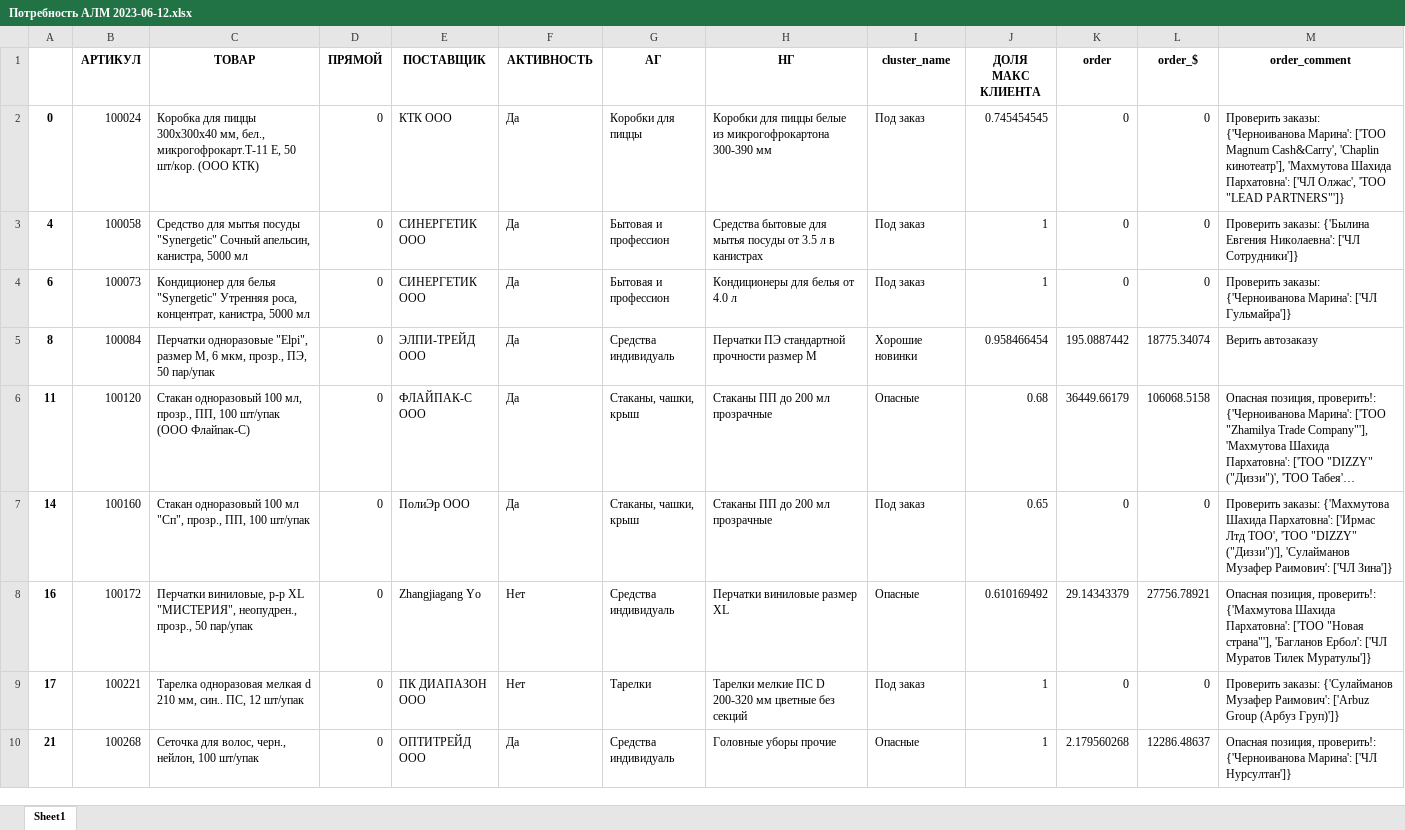
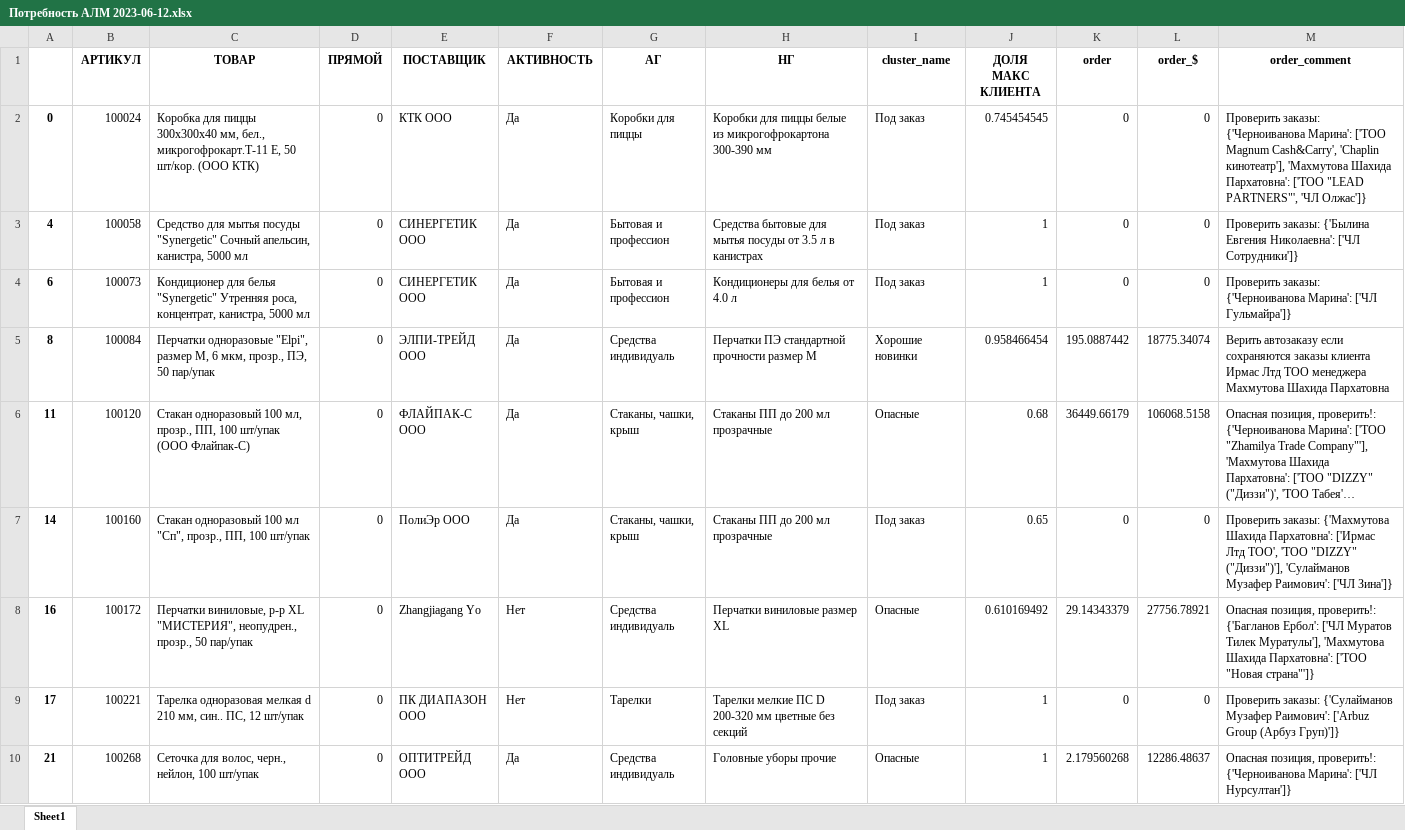
Before and after one commit to killri/sf_data_science, an Excel workbook: DS_Mystery/Asia stock management/Потребность АЛМ 2023-06-12.xlsx, sheet Sheet1, drawn as a sheet; only a part is shown; long unchanged cells end in …; values as stored, in another font and other column widths than the file's, no borders; the diff covers the shown part only; the diff names each change by its address in the sheet, - before the commit and + after, or states it on an @@ line.

Commit message:
mystery order final

```diff
--- a/DS_Mystery/Asia stock management/Потребность АЛМ 2023-06-12.xlsx (sheet Sheet1)
+++ b/DS_Mystery/Asia stock management/Потребность АЛМ 2023-06-12.xlsx (sheet Sheet1)
-M2 (order_comment): …Шахида Пархатовна': ['ЧЛ Олжас', 'ТОО "LEAD PARTNERS"']}
+M2 (order_comment): …Шахида Пархатовна': ['ТОО "LEAD PARTNERS"', 'ЧЛ Олжас']}
-M5 (order_comment): Верить автозаказу
+M5 (order_comment): Верить автозаказу если сохраняются заказы клиента Ирмас Лтд ТОО менеджера Махмутова Шахида Пархатовна
-M8 (order_comment): …позиция, проверить!: {'Махмутова Шахида Пархатовна': ['TOO "Новая страна"'], 'Багланов Ербол': ['ЧЛ Муратов Тилек Муратулы']}
+M8 (order_comment): …позиция, проверить!: {'Багланов Ербол': ['ЧЛ Муратов Тилек Муратулы'], 'Махмутова Шахида Пархатовна': ['TOO "Новая страна"']}
```
Also changed, not shown: 206 edited cells elsewhere in this sheet, DS_Mystery/Asia stock management/Висяки АЛМ 2023-06-12.xlsx, DS_Mystery/Asia stock management/Висяки ШМТ 2023-06-12.xlsx, 10 other files.
